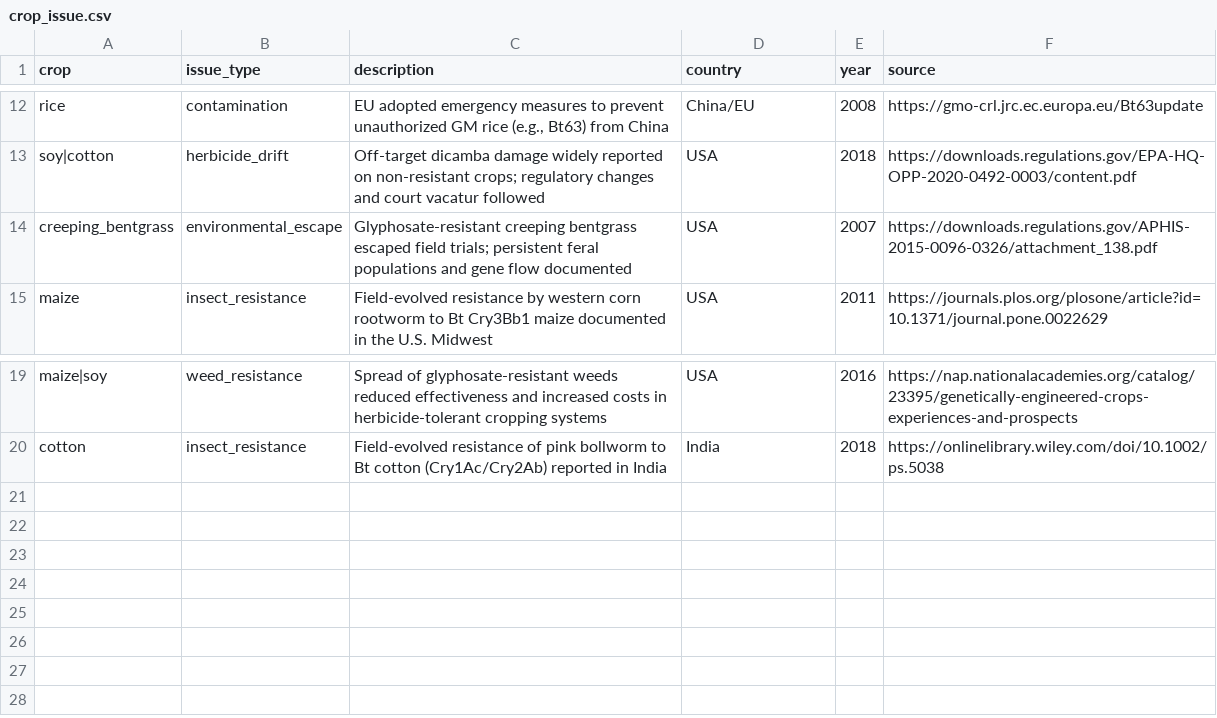
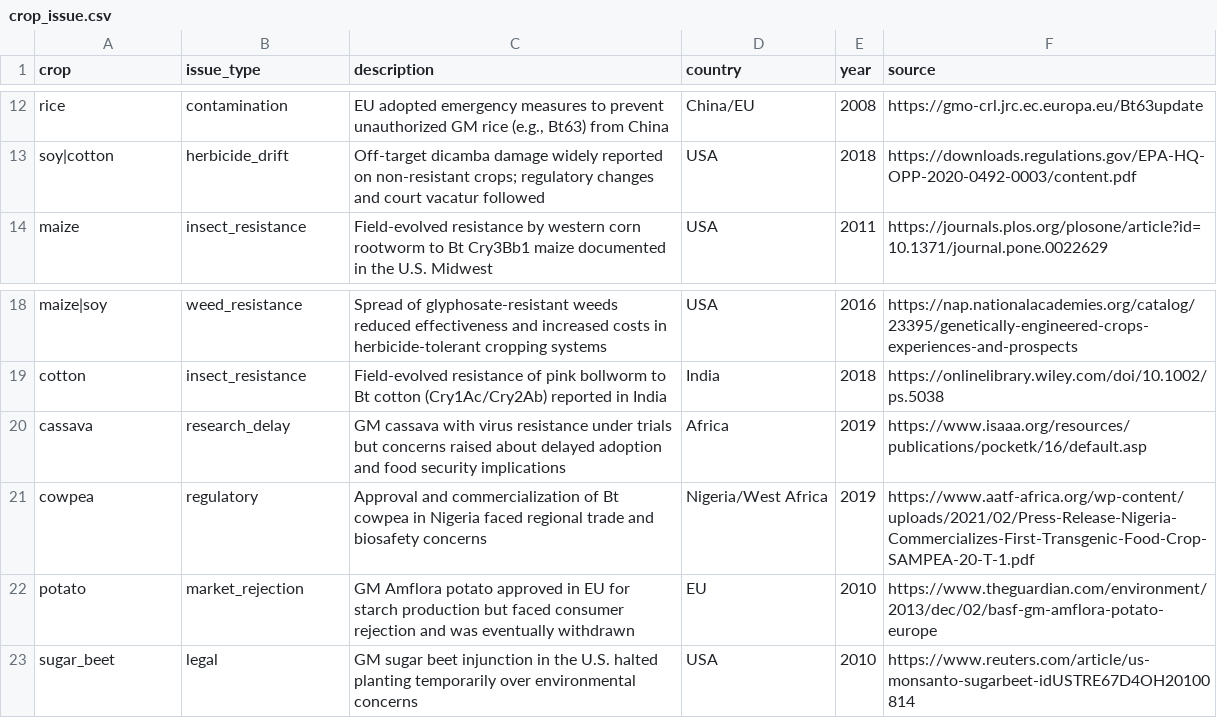
Before and after one commit to kynmarketingagency-jpg/krop, a CSV file: data/crop_issue.csv, drawn as a sheet; only a part is shown, gaps mark what is left out.

Commit message:
Update diet mapping and global crop issues

```diff
--- a/data/crop_issue.csv
+++ b/data/crop_issue.csv
@@ -13,3 +13,2 @@ rice,contamination,"EU adopted emergency measures to prevent unauthorized GM ric
 soy|cotton,herbicide_drift,"Off-target dicamba damage widely reported on non-resistant crops; regulatory changes and court vacatur followed",USA,2018,https://downloads.regulations.gov/EPA-HQ-OPP-2020-0492-0003/content.pdf
-creeping_bentgrass,environmental_escape,"Glyphosate-resistant creeping bentgrass escaped field trials; persistent feral populations and gene flow documented",USA,2007,https://downloads.regulations.gov/APHIS-2015-0096-0326/attachment_138.pdf
 maize,insect_resistance,"Field-evolved resistance by western corn rootworm to Bt Cry3Bb1 maize documented in the U.S. Midwest",USA,2011,https://journals.plos.org/plosone/article?id=10.1371/journal.pone.0022629
@@ -20 +19,5 @@ maize|soy,weed_resistance,"Spread of glyphosate-resistant weeds reduced effectiv
 cotton,insect_resistance,"Field-evolved resistance of pink bollworm to Bt cotton (Cry1Ac/Cry2Ab) reported in India",India,2018,https://onlinelibrary.wiley.com/doi/10.1002/ps.5038
+cassava,research_delay,"GM cassava with virus resistance under trials but concerns raised about delayed adoption and food security implications",Africa,2019,https://www.isaaa.org/resources/publications/pocketk/16/default.asp
+cowpea,regulatory,"Approval and commercialization of Bt cowpea in Nigeria faced regional trade and biosafety concerns",Nigeria/West Africa,2019,https://www.aatf-africa.org/wp-content/uploads/2021/02/Press-Release-Nigeria-Commercializes-First-Transgenic-Food-Crop-SAMPEA-20-T-1.pdf
+potato,market_rejection,"GM Amflora potato approved in EU for starch production but faced consumer rejection and was eventually withdrawn",EU,2010,https://www.theguardian.com/environment/2013/dec/02/basf-gm-amflora-potato-europe
+sugar_beet,legal,"GM sugar beet injunction in the U.S. halted planting temporarily over environmental concerns",USA,2010,https://www.reuters.com/article/us-monsanto-sugarbeet-idUSTRE67D4OH20100814
```
Also changed, not shown: data/mapping_diet.csv, 1 other file.
